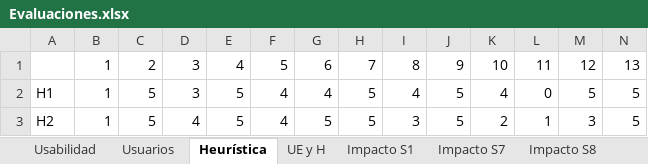
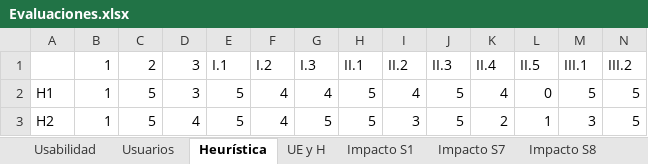
Before and after one commit to matpardo/memoria_geowizard, an Excel workbook: Trabajo Memoria/Segundo Semestre/Evaluaciones.xlsx, sheet Heurística, drawn as a sheet; only a part is shown; values as stored, in another font and other column widths than the file's, no borders; removed rows and columns are numbered as before the commit, all else as after; rows hold the shown columns only; the diff names each change by its address in the sheet, - before the commit and + after, or states it on an @@ line.

```diff
--- a/Trabajo Memoria/Segundo Semestre/Evaluaciones.xlsx (sheet Heurística)
+++ b/Trabajo Memoria/Segundo Semestre/Evaluaciones.xlsx (sheet Heurística)
-row 1:  | 1 | 2 | 3 | 4 | 5 | 6 | 7 | 8 | 9 | 10 | 11 | 12 | 13
+row 1:  | 1 | 2 | 3 | I.1 | I.2 | I.3 | II.1 | II.2 | II.3 | II.4 | II.5 | III.1 | III.2
```
Also changed, not shown: 2 other files.
